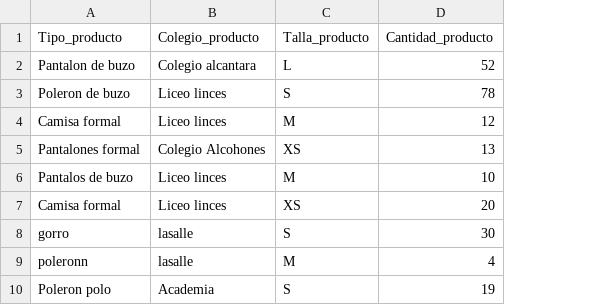
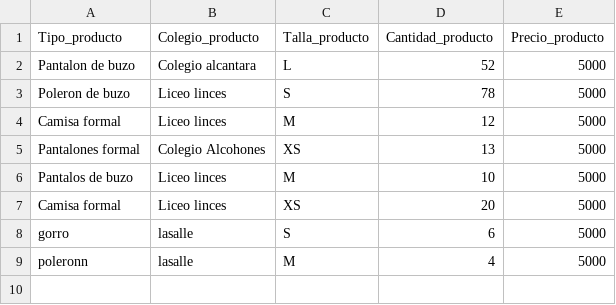
Before and after one commit to Arclust/SIcomercializadoraJA, a CSV file: InventarioPruebas.csv, drawn as a sheet; removed rows and columns are numbered as before the commit, all else as after; the diff names each change by its address in the sheet, - before the commit and + after, or states it on an @@ line.

```diff
--- a/InventarioPruebas.csv
+++ b/InventarioPruebas.csv
+column E (Precio_producto), rows 2-9: all 5000
-D8 (Cantidad_producto): 30
+D8 (Cantidad_producto): 6
-row 10: Poleron polo | Academia | S | 19
```
Also changed, not shown: historial.csv, 2 other files.
